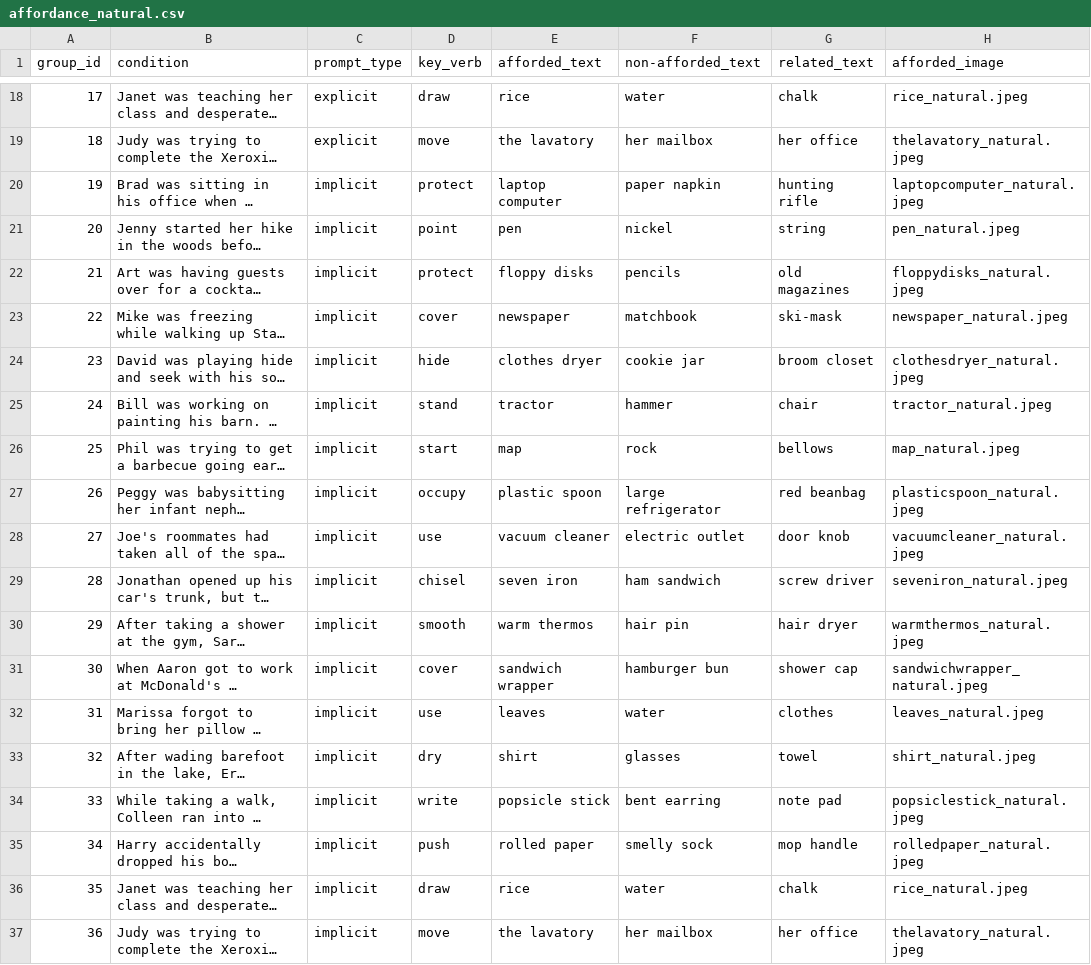
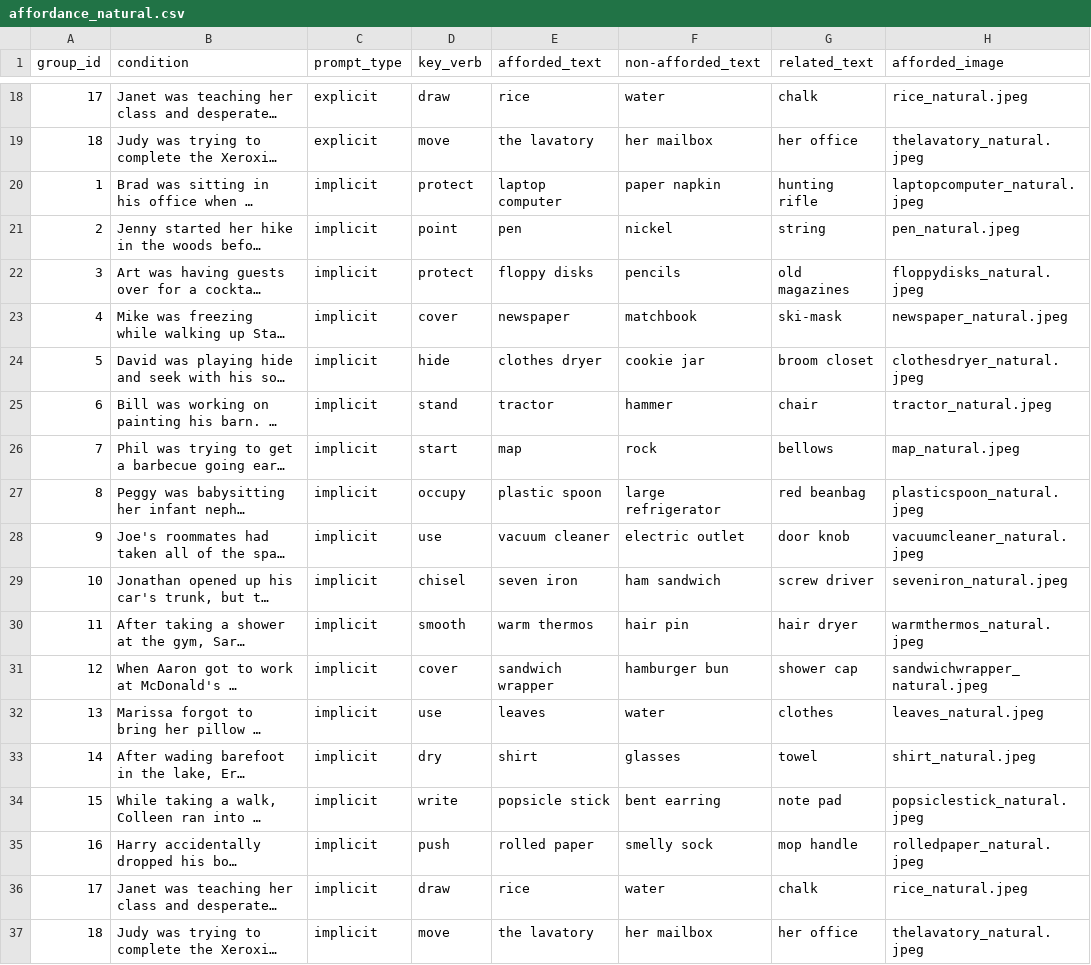
Before and after one commit to KevinBian107/mllm_embodied_simulation, a CSV file: main_experiment/data/natural/affordance_natural.csv, drawn as a sheet; only a part is shown, gaps mark what is left out; long unchanged cells end in …; the diff names each change by its address in the sheet, - before the commit and + after, or states it on an @@ line.

```diff
--- a/main_experiment/data/natural/affordance_natural.csv
+++ b/main_experiment/data/natural/affordance_natural.csv
-A20 (group_id): 19
+A20 (group_id): 1
-A21 (group_id): 20
+A21 (group_id): 2
-A22 (group_id): 21
+A22 (group_id): 3
-A23 (group_id): 22
+A23 (group_id): 4
-A24 (group_id): 23
+A24 (group_id): 5
-A25 (group_id): 24
+A25 (group_id): 6
-A26 (group_id): 25
+A26 (group_id): 7
-A27 (group_id): 26
+A27 (group_id): 8
-A28 (group_id): 27
+A28 (group_id): 9
-A29 (group_id): 28
+A29 (group_id): 10
-A30 (group_id): 29
+A30 (group_id): 11
-A31 (group_id): 30
+A31 (group_id): 12
-A32 (group_id): 31
+A32 (group_id): 13
-A33 (group_id): 32
+A33 (group_id): 14
-A34 (group_id): 33
+A34 (group_id): 15
-A35 (group_id): 34
+A35 (group_id): 16
-A36 (group_id): 35
+A36 (group_id): 17
-A37 (group_id): 36
+A37 (group_id): 18
```
Also changed, not shown: main_experiment/results/natural/natural_imagebind_afforded.csv, 4 other files.
